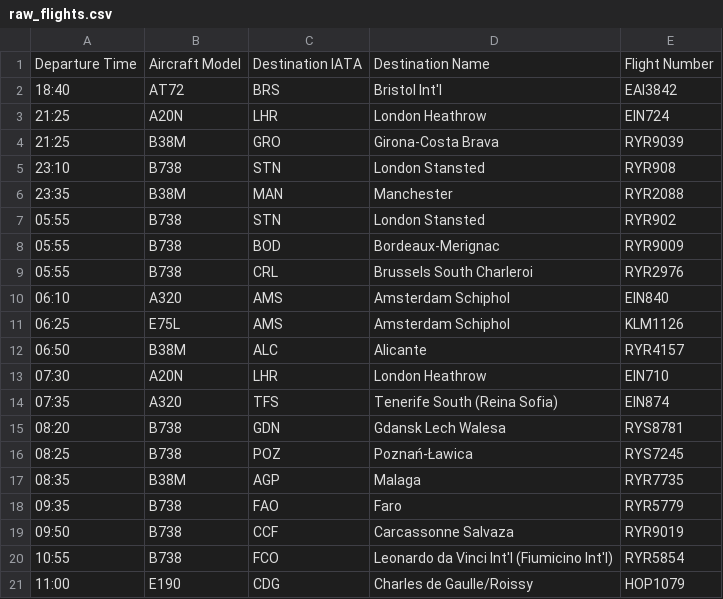
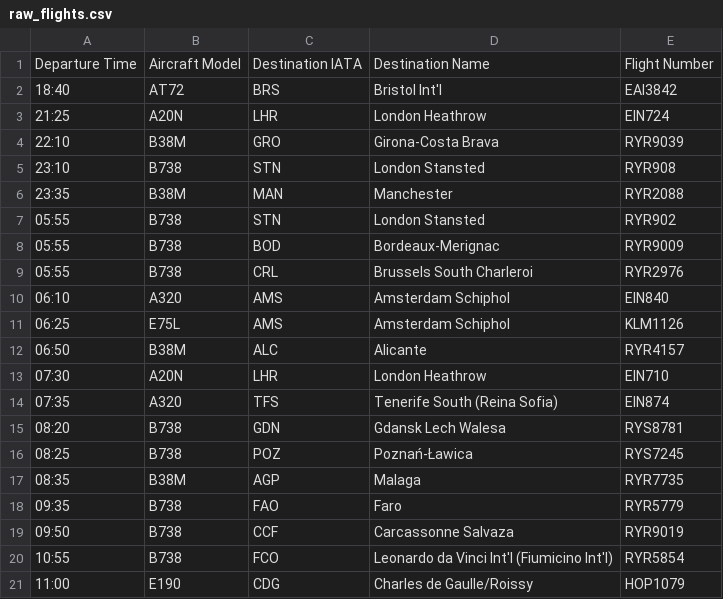
Before and after one commit to matheustecchio/airport-departure-flights, a CSV file: data/cork/raw_flights.csv, drawn as a sheet.

```diff
--- a/data/cork/raw_flights.csv
+++ b/data/cork/raw_flights.csv
@@ -3,3 +3,3 @@ Departure Time,Aircraft Model,Destination IATA,Destination Name,Flight Number
 21:25,A20N,LHR,London Heathrow,EIN724
-21:25,B38M,GRO,Girona-Costa Brava,RYR9039
+22:10,B38M,GRO,Girona-Costa Brava,RYR9039
 23:10,B738,STN,London Stansted,RYR908
```
Also changed, not shown: data/cork/flights_processed.csv, 3 other files.
